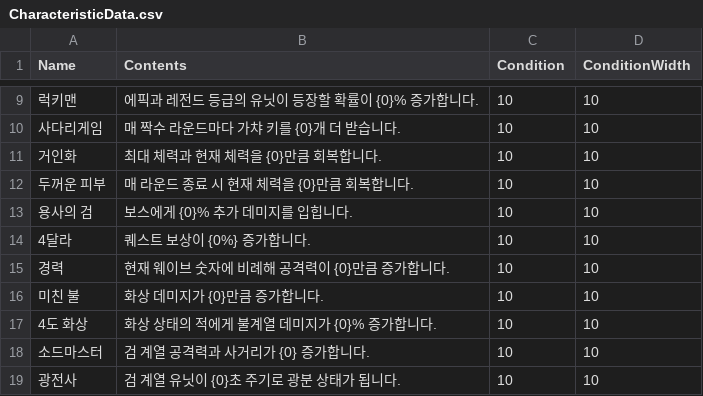
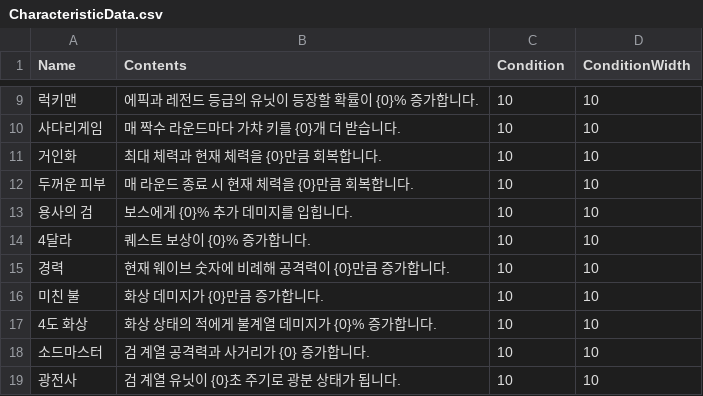
Before and after one commit to HongDaHyun/RandomTowerDefense, a CSV file: RTD/Assets/Scripts/Manager/CSV/CharacteristicData.csv, drawn as a sheet; only a part is shown, gaps mark what is left out; the diff names each change by its address in the sheet, - before the commit and + after, or states it on an @@ line.

Commit message:
Update
-Quest
-CharacBase

```diff
--- a/RTD/Assets/Scripts/Manager/CSV/CharacteristicData.csv
+++ b/RTD/Assets/Scripts/Manager/CSV/CharacteristicData.csv
-B14 (Contents): 퀘스트 보상이 {0%} 증가합니다.
+B14 (Contents): 퀘스트 보상이 {0}% 증가합니다.
```
Also changed, not shown: 15 other files.
